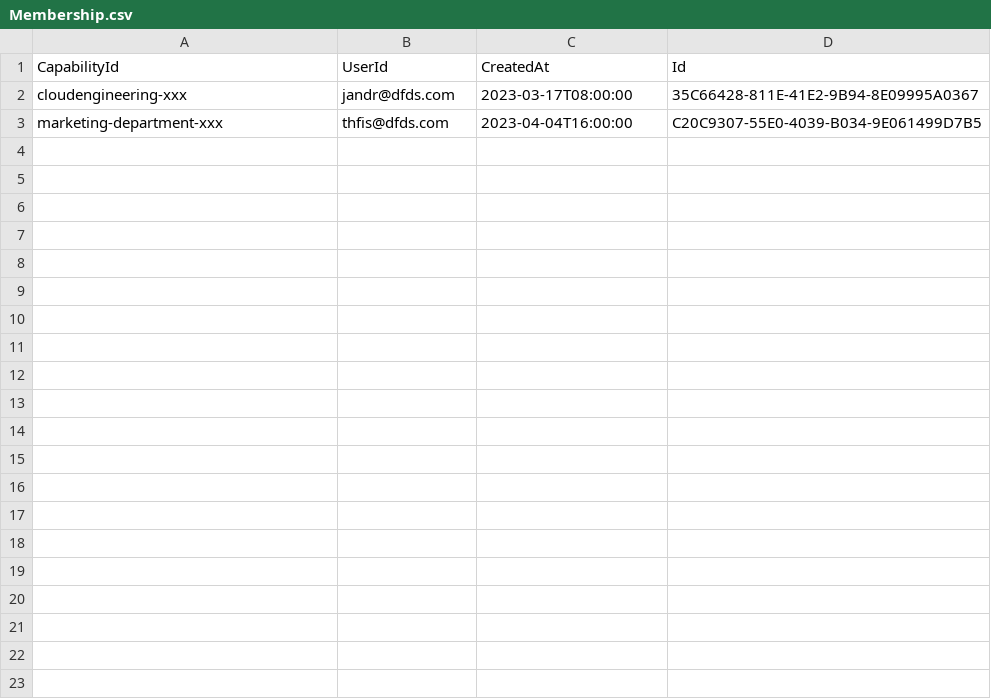
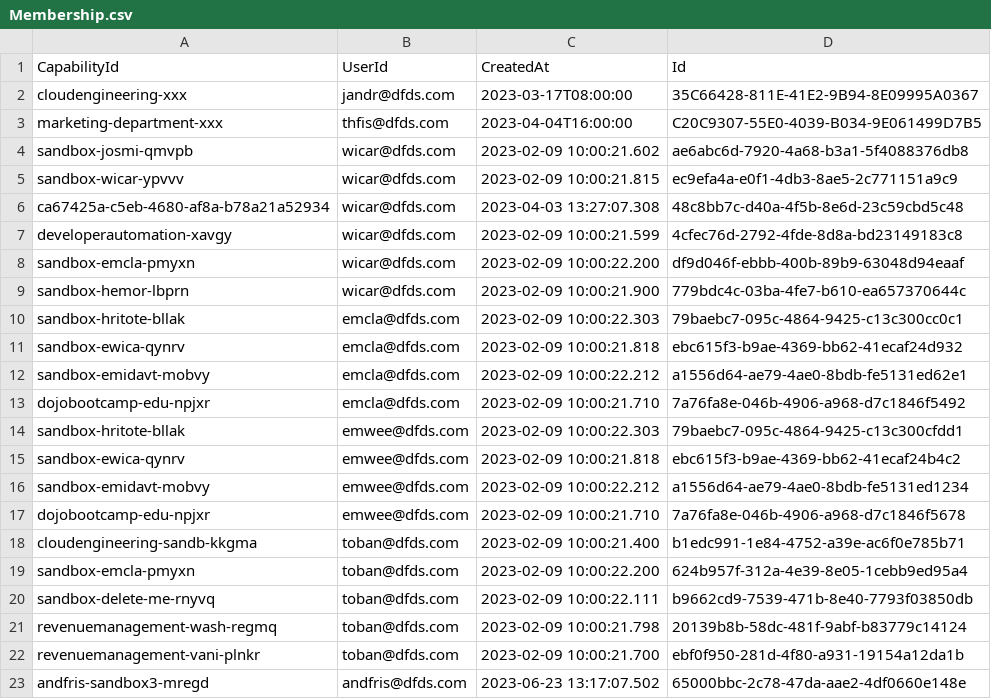
Before and after one commit to dfds/selfservice-api, a CSV file: db/seed/Membership.csv, drawn as a sheet; the diff names each change by its address in the sheet, - before the commit and + after, or states it on an @@ line.

```diff
--- a/db/seed/Membership.csv
+++ b/db/seed/Membership.csv
+row 4: sandbox-josmi-qmvpb | wicar@dfds.com | 2023-02-09 10:00:21.602 | ae6abc6d-7920-4a68-b3a1-5f4088376db8
+row 5: sandbox-wicar-ypvvv | wicar@dfds.com | 2023-02-09 10:00:21.815 | ec9efa4a-e0f1-4db3-8ae5-2c771151a9c9
+row 6: ca67425a-c5eb-4680-af8a-b78a21a52934 | wicar@dfds.com | 2023-04-03 13:27:07.308 | 48c8bb7c-d40a-4f5b-8e6d-23c59cbd5c48
+row 7: developerautomation-xavgy | wicar@dfds.com | 2023-02-09 10:00:21.599 | 4cfec76d-2792-4fde-8d8a-bd23149183c8
+row 8: sandbox-emcla-pmyxn | wicar@dfds.com | 2023-02-09 10:00:22.200 | df9d046f-ebbb-400b-89b9-63048d94eaaf
+row 9: sandbox-hemor-lbprn | wicar@dfds.com | 2023-02-09 10:00:21.900 | 779bdc4c-03ba-4fe7-b610-ea657370644c
+row 10: sandbox-hritote-bllak | emcla@dfds.com | 2023-02-09 10:00:22.303 | 79baebc7-095c-4864-9425-c13c300cc0c1
+row 11: sandbox-ewica-qynrv | emcla@dfds.com | 2023-02-09 10:00:21.818 | ebc615f3-b9ae-4369-bb62-41ecaf24d932
+row 12: sandbox-emidavt-mobvy | emcla@dfds.com | 2023-02-09 10:00:22.212 | a1556d64-ae79-4ae0-8bdb-fe5131ed62e1
+row 13: dojobootcamp-edu-npjxr | emcla@dfds.com | 2023-02-09 10:00:21.710 | 7a76fa8e-046b-4906-a968-d7c1846f5492
+row 14: sandbox-hritote-bllak | emwee@dfds.com | 2023-02-09 10:00:22.303 | 79baebc7-095c-4864-9425-c13c300cfdd1
+row 15: sandbox-ewica-qynrv | emwee@dfds.com | 2023-02-09 10:00:21.818 | ebc615f3-b9ae-4369-bb62-41ecaf24b4c2
+row 16: sandbox-emidavt-mobvy | emwee@dfds.com | 2023-02-09 10:00:22.212 | a1556d64-ae79-4ae0-8bdb-fe5131ed1234
+row 17: dojobootcamp-edu-npjxr | emwee@dfds.com | 2023-02-09 10:00:21.710 | 7a76fa8e-046b-4906-a968-d7c1846f5678
+row 18: cloudengineering-sandb-kkgma | toban@dfds.com | 2023-02-09 10:00:21.400 | b1edc991-1e84-4752-a39e-ac6f0e785b71
+row 19: sandbox-emcla-pmyxn | toban@dfds.com | 2023-02-09 10:00:22.200 | 624b957f-312a-4e39-8e05-1cebb9ed95a4
+row 20: sandbox-delete-me-rnyvq | toban@dfds.com | 2023-02-09 10:00:22.111 | b9662cd9-7539-471b-8e40-7793f03850db
+row 21: revenuemanagement-wash-regmq | toban@dfds.com | 2023-02-09 10:00:21.798 | 20139b8b-58dc-481f-9abf-b83779c14124
+row 22: revenuemanagement-vani-plnkr | toban@dfds.com | 2023-02-09 10:00:21.700 | ebf0f950-281d-4f80-a931-19154a12da1b
+row 23: andfris-sandbox3-mregd | andfris@dfds.com | 2023-06-23 13:17:07.502 | 65000bbc-2c78-47da-aae2-4df0660e148e
```
Also changed, not shown: 3 other files.
